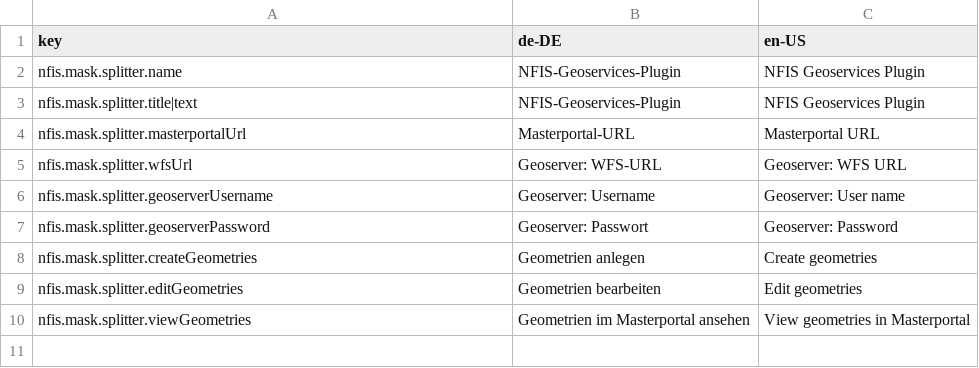
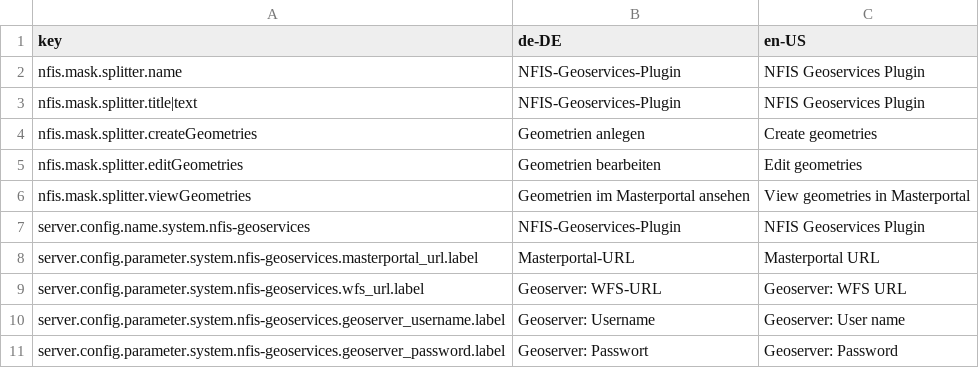
Before and after one commit to gbv/nfis-geoservices-fylr-plugin, a CSV file: l10n/custom-mask-splitter-nfis.csv, drawn as a sheet; removed rows and columns are numbered as before the commit, all else as after; the diff names each change by its address in the sheet, - before the commit and + after, or states it on an @@ line.

Commit message:
Move plugin settings to base config

```diff
--- a/l10n/custom-mask-splitter-nfis.csv
+++ b/l10n/custom-mask-splitter-nfis.csv
-row 4: nfis.mask.splitter.masterportalUrl | Masterportal-URL | Masterportal URL
-row 5: nfis.mask.splitter.wfsUrl | Geoserver: WFS-URL | Geoserver: WFS URL
-row 6: nfis.mask.splitter.geoserverUsername | Geoserver: Username | Geoserver: User name
-row 7: nfis.mask.splitter.geoserverPassword | Geoserver: Passwort | Geoserver: Password
+row 7: server.config.name.system.nfis-geoservices | NFIS-Geoservices-Plugin | NFIS Geoservices Plugin
+row 8: server.config.parameter.system.nfis-geoservices.masterportal_url.label | Masterportal-URL | Masterportal URL
+row 9: server.config.parameter.system.nfis-geoservices.wfs_url.label | Geoserver: WFS-URL | Geoserver: WFS URL
+row 10: server.config.parameter.system.nfis-geoservices.geoserver_username.label | Geoserver: Username | Geoserver: User name
+row 11: server.config.parameter.system.nfis-geoservices.geoserver_password.label | Geoserver: Passwort | Geoserver: Password
```
Also changed, not shown: 2 other files.
